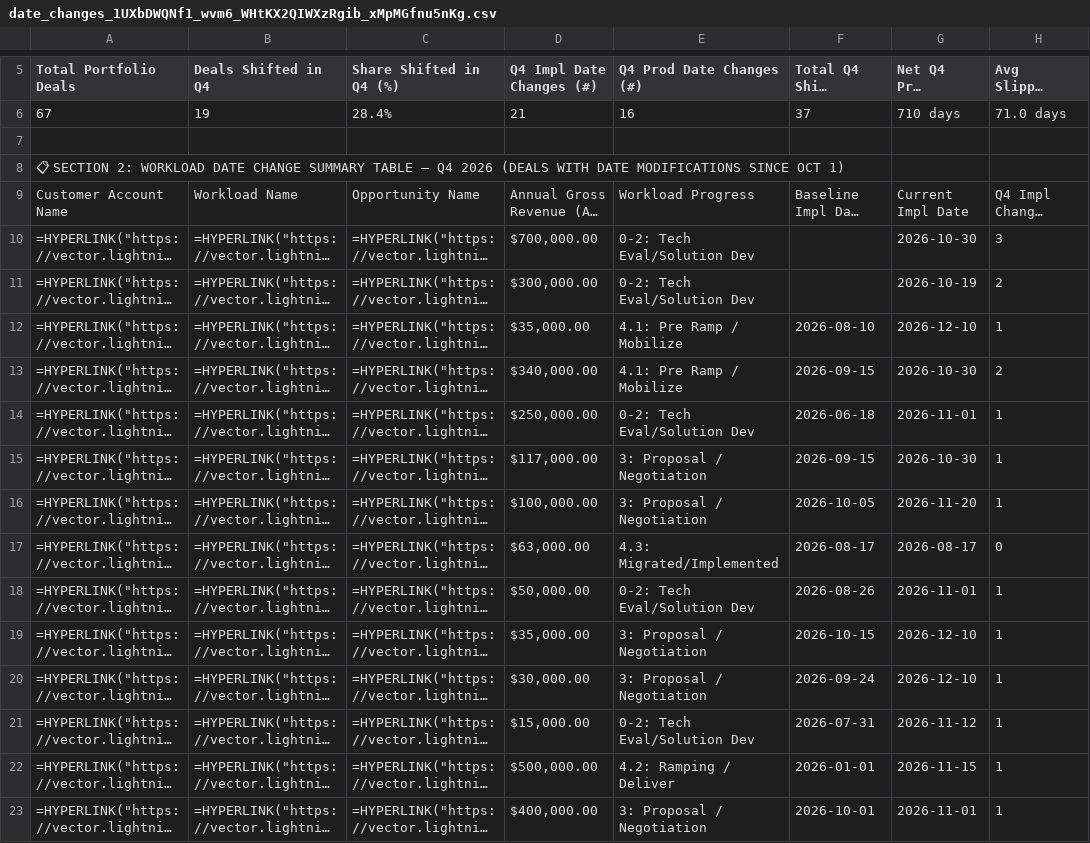
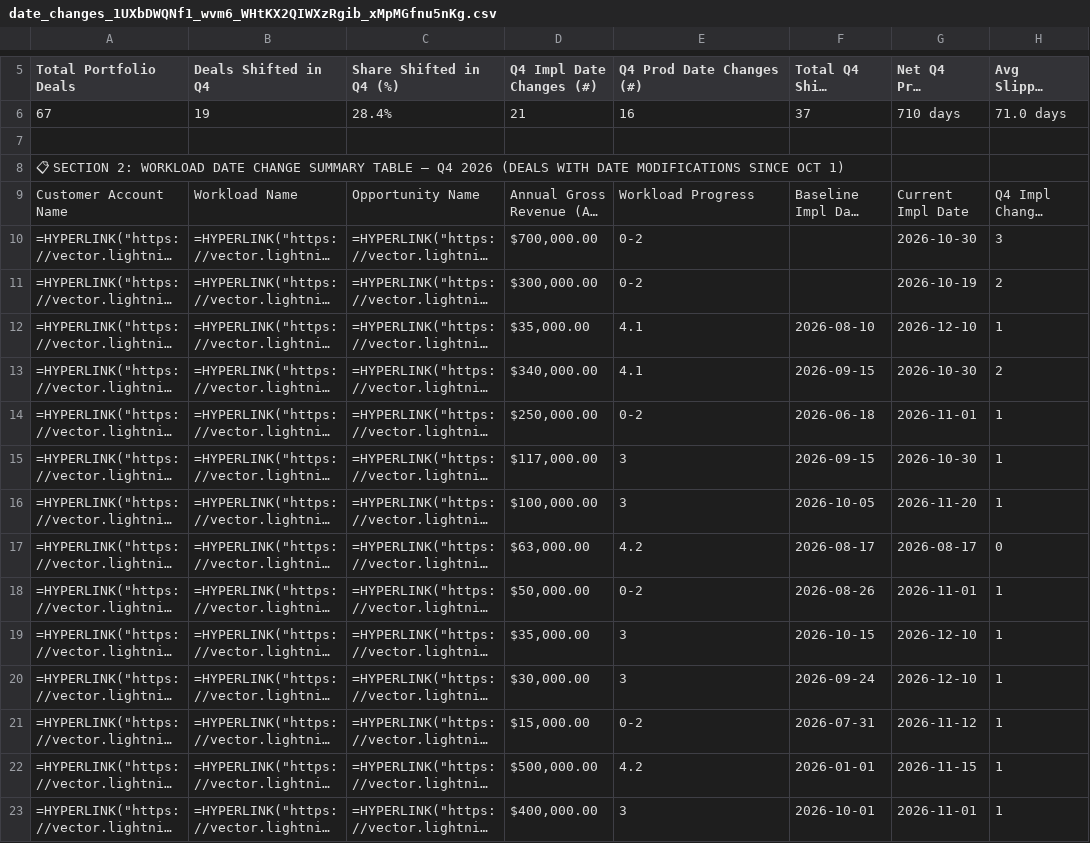
Before and after one commit to oliverhartley/Decks_My_Partners, a CSV file: fsr_decks_data/date_changes_1UXbDWQNf1_wvm6_WHtKX2QIWXzRgib_xMpMGfnu5nKg.csv, drawn as a sheet; only a part is shown, gaps mark what is left out; long unchanged cells end in …; the diff covers the shown part only; the diff names each change by its address in the sheet, - before the commit and + after, or states it on an @@ line.

```diff
--- a/fsr_decks_data/date_changes_1UXbDWQNf1_wvm6_WHtKX2QIWXzRgib_xMpMGfnu5nKg.csv
+++ b/fsr_decks_data/date_changes_1UXbDWQNf1_wvm6_WHtKX2QIWXzRgib_xMpMGfnu5nKg.csv
-E10:E11 (Q4 Prod Date Changes (#)): 0-2: Tech Eval/Solution Dev
+E10:E11 (Q4 Prod Date Changes (#)): 0-2
-E12:E13 (Q4 Prod Date Changes (#)): 4.1: Pre Ramp / Mobilize
+E12:E13 (Q4 Prod Date Changes (#)): 4.1
-E14 (Q4 Prod Date Changes (#)): 0-2: Tech Eval/Solution Dev
+E14 (Q4 Prod Date Changes (#)): 0-2
-E15:E16 (Q4 Prod Date Changes (#)): 3: Proposal / Negotiation
+E15:E16 (Q4 Prod Date Changes (#)): 3
-E17 (Q4 Prod Date Changes (#)): 4.3: Migrated/Implemented
+E17 (Q4 Prod Date Changes (#)): 4.2
-E18 (Q4 Prod Date Changes (#)): 0-2: Tech Eval/Solution Dev
+E18 (Q4 Prod Date Changes (#)): 0-2
-E19:E20 (Q4 Prod Date Changes (#)): 3: Proposal / Negotiation
+E19:E20 (Q4 Prod Date Changes (#)): 3
-E21 (Q4 Prod Date Changes (#)): 0-2: Tech Eval/Solution Dev
+E21 (Q4 Prod Date Changes (#)): 0-2
-E22 (Q4 Prod Date Changes (#)): 4.2: Ramping / Deliver
+E22 (Q4 Prod Date Changes (#)): 4.2
-E23 (Q4 Prod Date Changes (#)): 3: Proposal / Negotiation
+E23 (Q4 Prod Date Changes (#)): 3
```
Also changed, not shown: 43 edited cells elsewhere in this file, fsr_decks_data/date_changes_1JbaDkmltkqu6aaAKRszEwVFRsJxUSCofCWUKtwcjAhs.csv, fsr_decks_data/date_changes_1gS9JWRb-aReMKOiJzhlKEu0TFTb4fF8fNROcTKWf7jU.csv, 33 other files.
